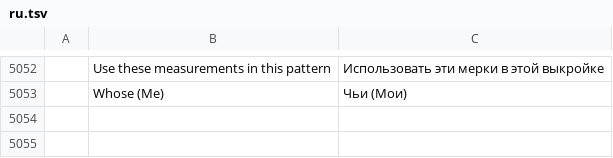
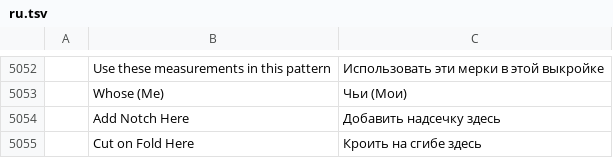
Before and after one commit to SiteSentrix/patternfoundry, a TSV file: crates/ui-egui/src/i18n/ru.tsv, drawn as a sheet; only a part is shown, gaps mark what is left out; the diff names each change by its address in the sheet, - before the commit and + after, or states it on an @@ line.

```diff
--- a/crates/ui-egui/src/i18n/ru.tsv
+++ b/crates/ui-egui/src/i18n/ru.tsv
+row 5054:  | Add Notch Here | Добавить надсечку здесь
+row 5055:  | Cut on Fold Here | Кроить на сгибе здесь
```
Also changed, not shown: crates/ui-egui/src/i18n/bg.tsv, crates/ui-egui/src/i18n/el.tsv, 27 other files.
